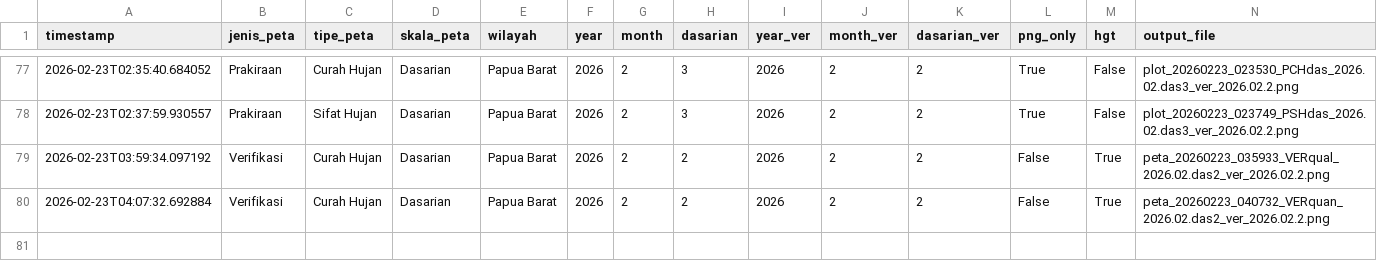
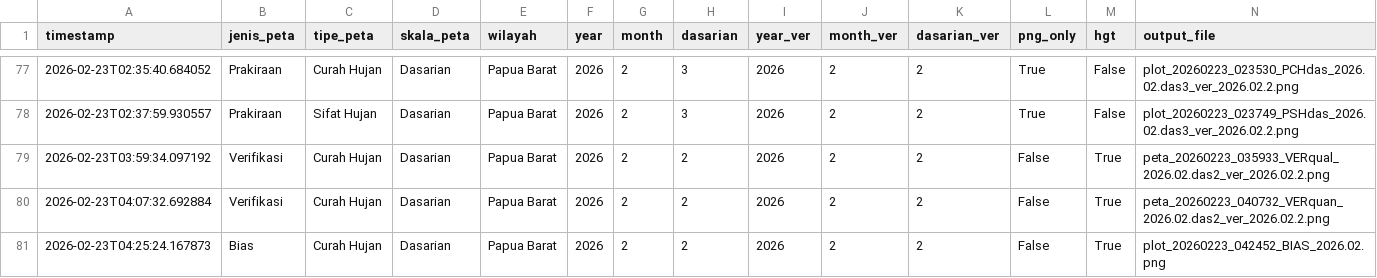
Before and after one commit to nashathur/Create-Map-IDW, a CSV file: execution_log.csv, drawn as a sheet; only a part is shown, gaps mark what is left out; rows hold the shown columns only; the diff names each change by its address in the sheet, - before the commit and + after, or states it on an @@ line.

Commit message:
log: Bias - Curah Hujan - Dasarian (2026-02-23 04:25)

```diff
--- a/execution_log.csv
+++ b/execution_log.csv
+row 81: 2026-02-23T04:25:24.167873 | Bias | Curah Hujan | Dasarian | Papua Barat | 2026 | 2 | 2 | 2026 | 2 | 2 | False | True | plot_20260223_042452_BIAS_2026.02.png
```
